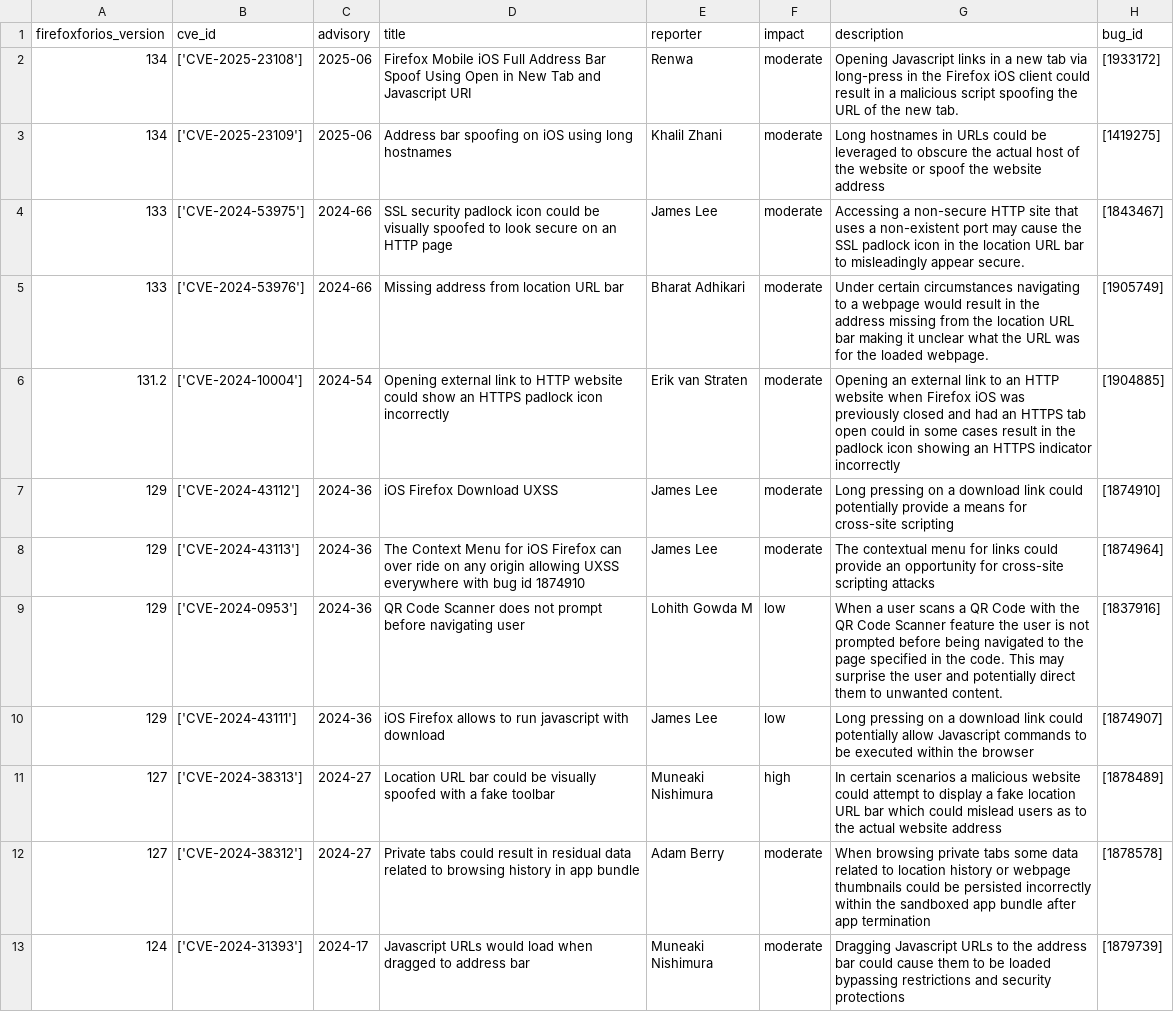
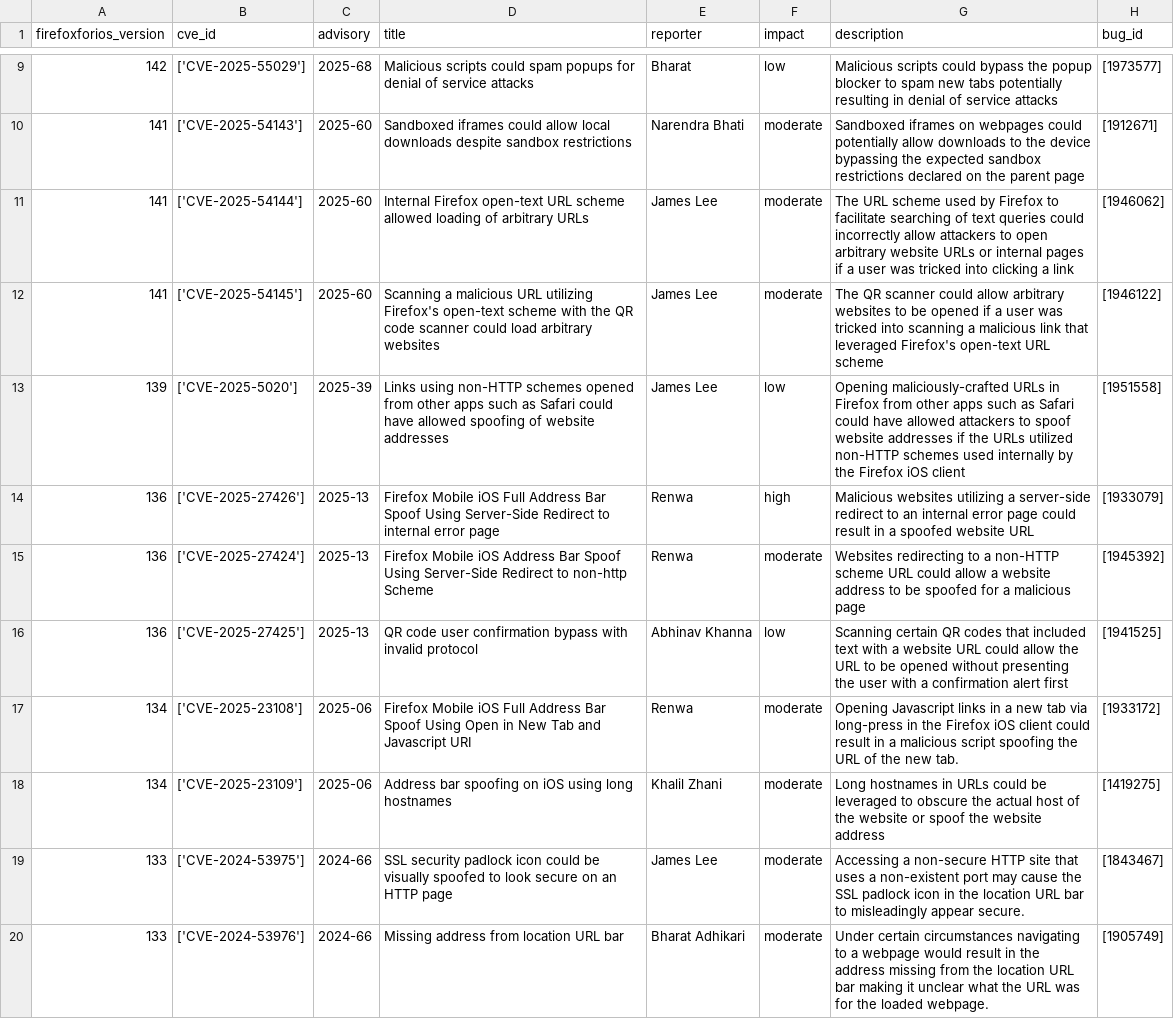
Before and after one commit to krn65/mpvd, a CSV file: product_data/firefoxforios.csv, drawn as a sheet; only a part is shown, gaps mark what is left out; the shorter side is filled out with more unchanged rows; the diff covers the shown part only.

```diff
--- a/product_data/firefoxforios.csv
+++ b/product_data/firefoxforios.csv
@@ -2 +9,9 @@ firefoxforios_version,cve_id,advisory,title,reporter,impact,description,bug_id
+142,['CVE-2025-55029'],2025-68,Malicious scripts could spam popups for denial of service attacks,Bharat,low,Malicious scripts could bypass the popup blocker to spam new tabs potentially resulting in denial of service attacks,[1973577]
+141,['CVE-2025-54143'],2025-60,Sandboxed iframes could allow local downloads despite sandbox restrictions,Narendra Bhati,moderate,Sandboxed iframes on webpages could potentially allow downloads to the device bypassing the expected sandbox restrictions declared on the parent page,[1912671]
+141,['CVE-2025-54144'],2025-60,Internal Firefox open-text URL scheme allowed loading of arbitrary URLs,James Lee,moderate,The URL scheme used by Firefox to facilitate searching of text queries could incorrectly allow attackers to open arbitrary website URLs or internal pages if a user was tricked into clicking a link,[1946062]
+141,['CVE-2025-54145'],2025-60,Scanning a malicious URL utilizing Firefox's open-text scheme with the QR code scanner could load arbitrary websites,James Lee,moderate,The QR scanner could allow arbitrary websites to be opened if a user was tricked into scanning a malicious link that leveraged Firefox's open-text URL scheme,[1946122]
+139,['CVE-2025-5020'],2025-39,Links using non-HTTP schemes opened from other apps such as Safari could have allowed spoofing of website addresses,James Lee,low,Opening maliciously-crafted URLs in Firefox from other apps such as Safari could have allowed attackers to spoof website addresses if the URLs utilized non-HTTP schemes used internally by the Firefox iOS client,[1951558]
+136,['CVE-2025-27426'],2025-13,Firefox Mobile iOS Full Address Bar Spoof Using Server-Side Redirect to internal error page,Renwa,high,Malicious websites utilizing a server-side redirect to an internal error page could result in a spoofed website URL,[1933079]
+136,['CVE-2025-27424'],2025-13,Firefox Mobile iOS Address Bar Spoof Using Server-Side Redirect to non-http Scheme,Renwa,moderate,Websites redirecting to a non-HTTP scheme URL could allow a website address to be spoofed for a malicious page,[1945392]
+136,['CVE-2025-27425'],2025-13,QR code user confirmation bypass with invalid protocol,Abhinav Khanna,low,Scanning certain QR codes that included text with a website URL could allow the URL to be opened without presenting the user with a confirmation alert first,[1941525]
 134,['CVE-2025-23108'],2025-06,Firefox Mobile iOS Full Address Bar Spoof Using Open in New Tab and Javascript URI,Renwa,moderate,Opening Javascript links in a new tab via long-press in the Firefox iOS client could result in a malicious script spoofing the URL of the new tab.,[1933172]
```
Also changed, not shown: 7 added rows elsewhere in this file, cwe_data/firefox_os-cwe_data.csv, cwe_data/seamonkey-cwe_data.csv, 31 other files.
